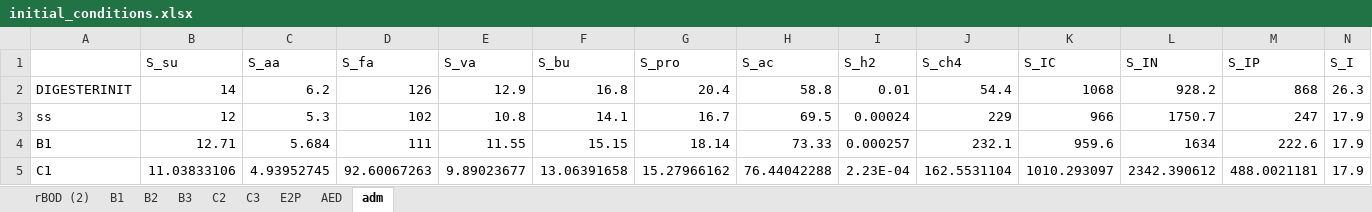
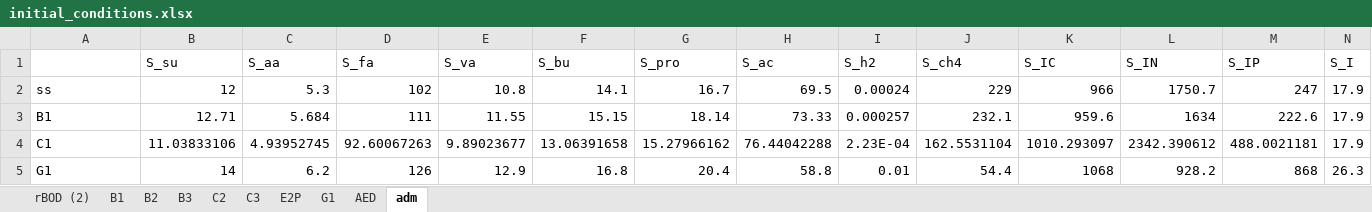
Before and after one commit to QSD-Group/EXPOsan, an Excel workbook: exposan/werf/data/initial_conditions.xlsx, sheet adm, drawn as a sheet; only a part is shown; values as stored, in another font and other column widths than the file's, no borders; removed rows and columns are numbered as before the commit, all else as after; rows hold the shown columns only; the diff names each change by its address in the sheet, - before the commit and + after, or states it on an @@ line.

```diff
--- a/exposan/werf/data/initial_conditions.xlsx (sheet adm)
+++ b/exposan/werf/data/initial_conditions.xlsx (sheet adm)
+sheet tab: G1
-row 2: DIGESTERINIT | 14 | 6.2 | 126 | 12.9 | 16.8 | 20.4 | 58.8 | 0.01 | 54.4 | 1068 | 928.2 | 868 | 26.3
+row 5: G1 | 14 | 6.2 | 126 | 12.9 | 16.8 | 20.4 | 58.8 | 0.01 | 54.4 | 1068 | 928.2 | 868 | 26.3
```
Also changed, not shown: sheet B3, 3 other files.
